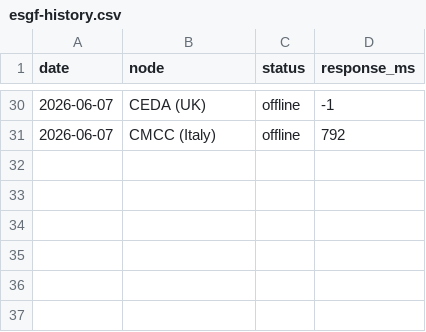
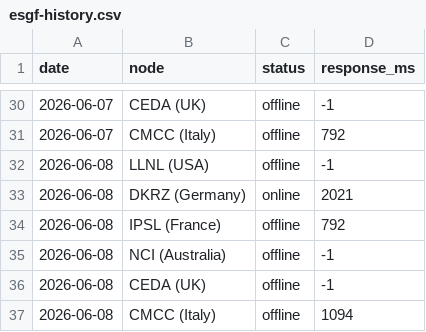
Before and after one commit to rushmarshall/CMIP6-Downloader, a CSV file: docs/esgf-history.csv, drawn as a sheet; only a part is shown, gaps mark what is left out.

```diff
--- a/docs/esgf-history.csv
+++ b/docs/esgf-history.csv
@@ -31 +31,7 @@ date,node,status,response_ms
 2026-06-07,CMCC (Italy),offline,792
+2026-06-08,LLNL (USA),offline,-1
+2026-06-08,DKRZ (Germany),online,2021
+2026-06-08,IPSL (France),offline,792
+2026-06-08,NCI (Australia),offline,-1
+2026-06-08,CEDA (UK),offline,-1
+2026-06-08,CMCC (Italy),offline,1094
```
Also changed, not shown: 2 other files.
